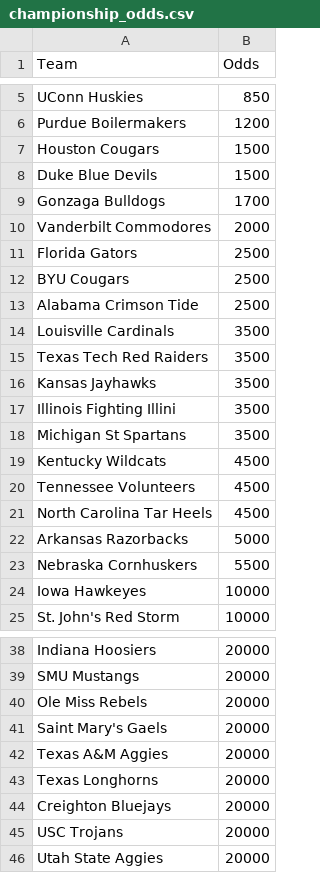
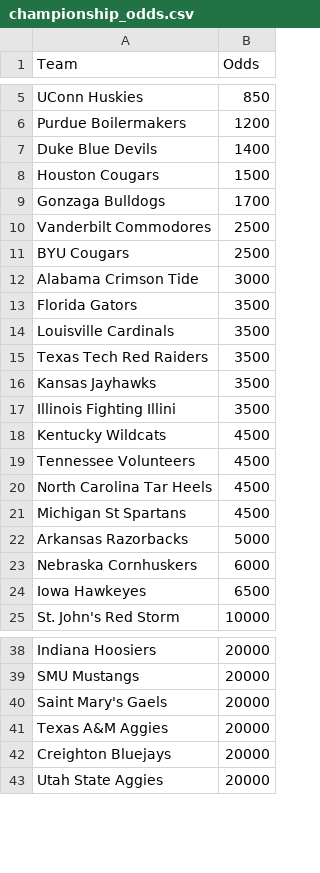
Before and after one commit to trashduty/kp_test, a CSV file: championship_odds.csv, drawn as a sheet; only a part is shown, gaps mark what is left out; the diff covers the shown part only.

```diff
--- a/championship_odds.csv
+++ b/championship_odds.csv
@@ -6,9 +6,9 @@ UConn Huskies,850
 Purdue Boilermakers,1200
+Duke Blue Devils,1400
 Houston Cougars,1500
-Duke Blue Devils,1500
 Gonzaga Bulldogs,1700
-Vanderbilt Commodores,2000
-Florida Gators,2500
+Vanderbilt Commodores,2500
 BYU Cougars,2500
-Alabama Crimson Tide,2500
+Alabama Crimson Tide,3000
+Florida Gators,3500
 Louisville Cardinals,3500
@@ -17,3 +17,2 @@ Kansas Jayhawks,3500
 Illinois Fighting Illini,3500
-Michigan St Spartans,3500
 Kentucky Wildcats,4500
@@ -21,5 +20,6 @@ Tennessee Volunteers,4500
 North Carolina Tar Heels,4500
+Michigan St Spartans,4500
 Arkansas Razorbacks,5000
-Nebraska Cornhuskers,5500
-Iowa Hawkeyes,10000
+Nebraska Cornhuskers,6000
+Iowa Hawkeyes,6500
 St. John's Red Storm,10000
@@ -39,8 +39,5 @@ Indiana Hoosiers,20000
 SMU Mustangs,20000
-Ole Miss Rebels,20000
 Saint Mary's Gaels,20000
 Texas A&M Aggies,20000
-Texas Longhorns,20000
 Creighton Bluejays,20000
-USC Trojans,20000
 Utah State Aggies,20000
```
Also changed, not shown: 4 added rows, 2 removed rows and 1 edited cell elsewhere in this file, 4 other files.
